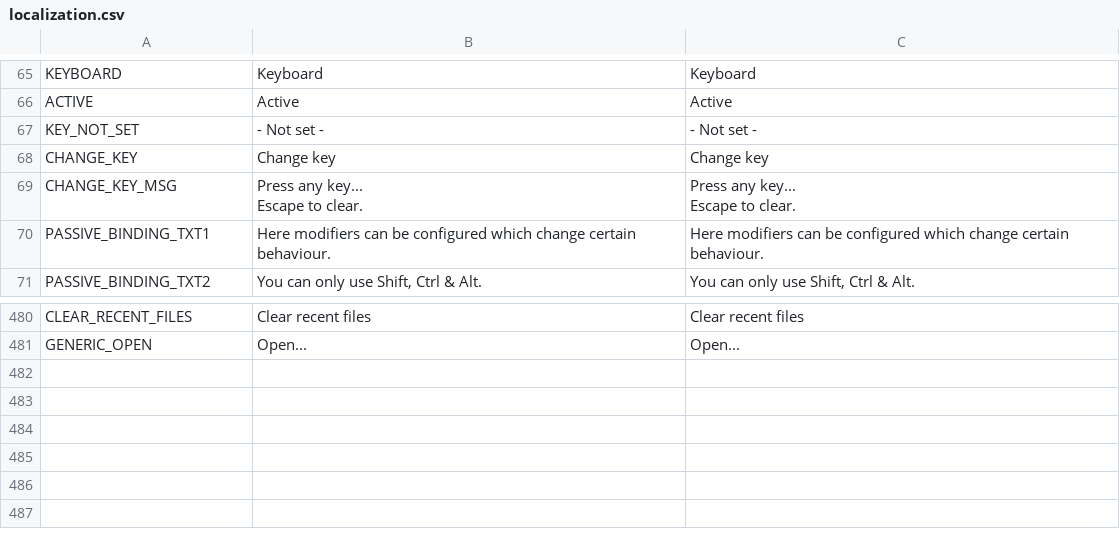
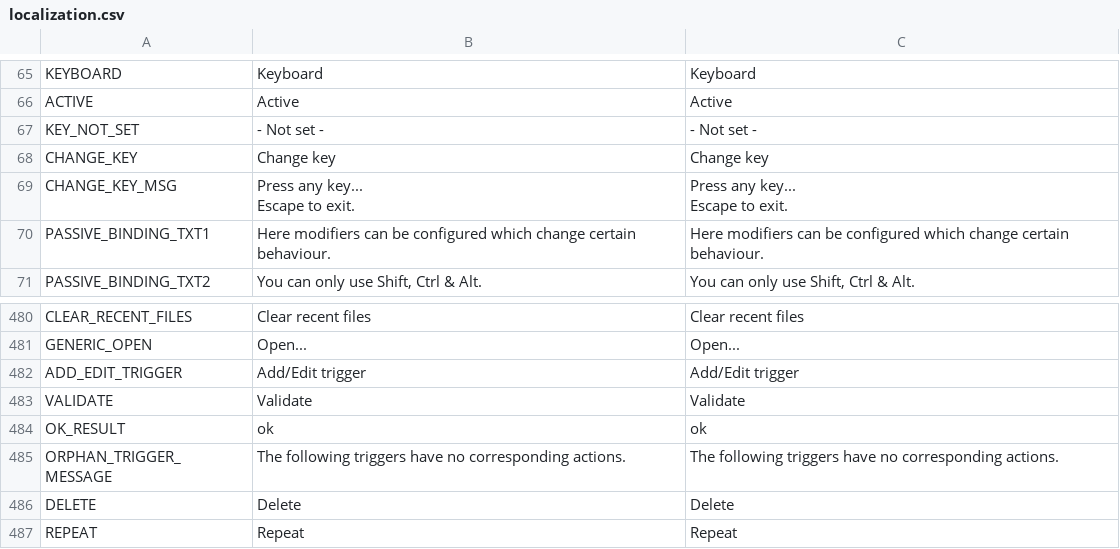
Before and after one commit to OpenFunscripter/OFS, a CSV file: localization/localization.csv, drawn as a sheet; only a part is shown, gaps mark what is left out.

```diff
--- a/localization/localization.csv
+++ b/localization/localization.csv
@@ -68,5 +68,5 @@ KEY_NOT_SET,- Not set -,- Not set -
 CHANGE_KEY,Change key,Change key
-CHANGE_KEY_MSG,"Press any key...
-Escape to clear.","Press any key...
-Escape to clear."
+CHANGE_KEY_MSG,"Press any key...
+Escape to exit.","Press any key...
+Escape to exit."
 PASSIVE_BINDING_TXT1,Here modifiers can be configured which change certain behaviour.,Here modifiers can be configured which change certain behaviour.
@@ -513 +513,7 @@ CLEAR_RECENT_FILES,Clear recent files,Clear recent files
 GENERIC_OPEN,Open...,Open...
+ADD_EDIT_TRIGGER,Add/Edit trigger,Add/Edit trigger
+VALIDATE,Validate,Validate
+OK_RESULT,ok,ok
+ORPHAN_TRIGGER_MESSAGE,The following triggers have no corresponding actions.,The following triggers have no corresponding actions.
+DELETE,Delete,Delete
+REPEAT,Repeat,Repeat
```
Also changed, not shown: 18 other files.
